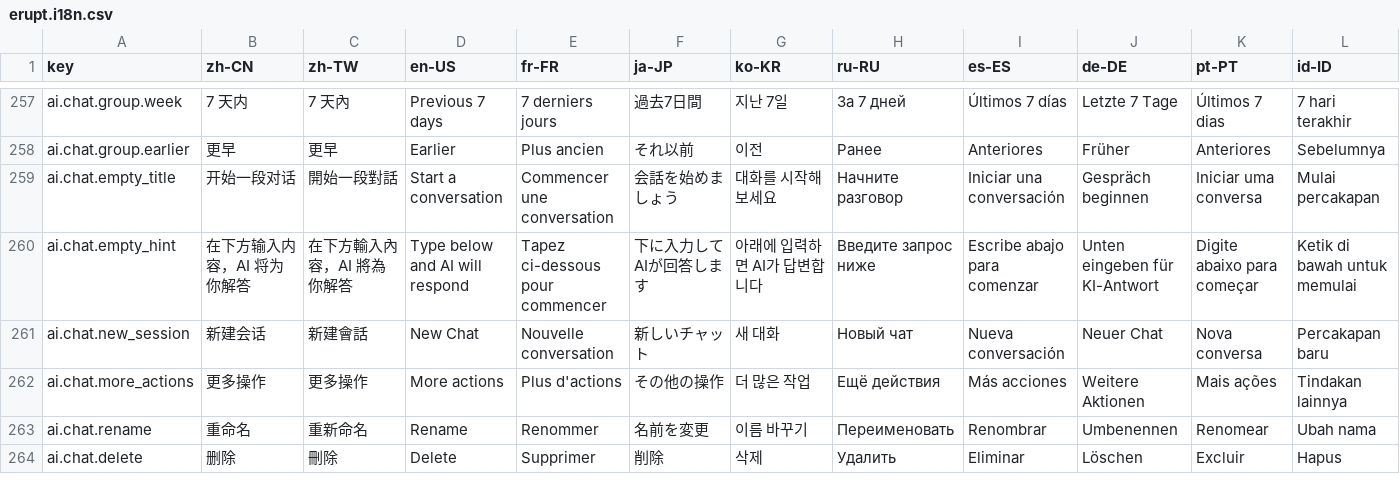
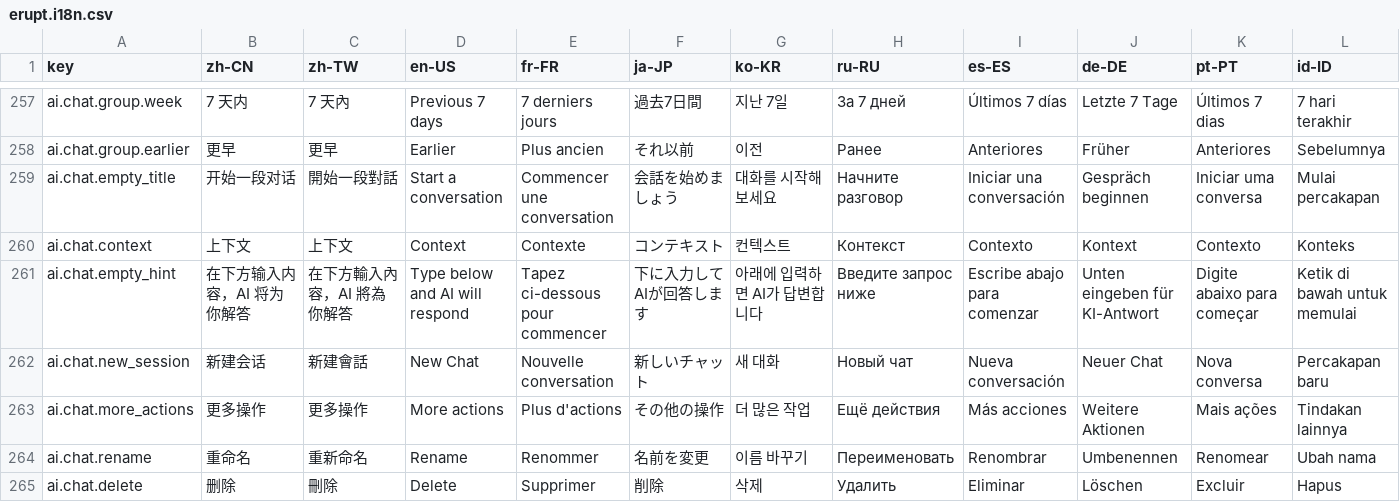
Before and after one commit to erupts/erupt-web, a CSV file: src/erupt.i18n.csv, drawn as a sheet; only a part is shown, gaps mark what is left out; rows hold the shown columns only; the diff names each change by its address in the sheet, - before the commit and + after, or states it on an @@ line.

```diff
--- a/src/erupt.i18n.csv
+++ b/src/erupt.i18n.csv
+row 260: ai.chat.context | 上下文 | 上下文 | Context | Contexte | コンテキスト | 컨텍스트 | Контекст | Contexto | Kontext | Contexto | Konteks
```
Also changed, not shown: 7 other files.
